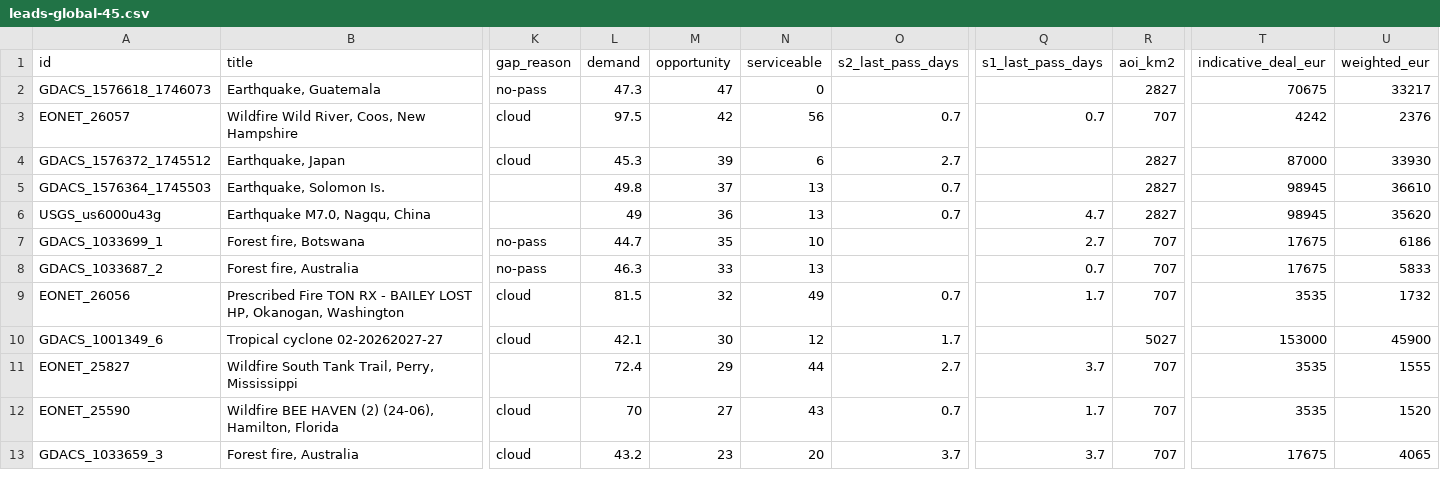
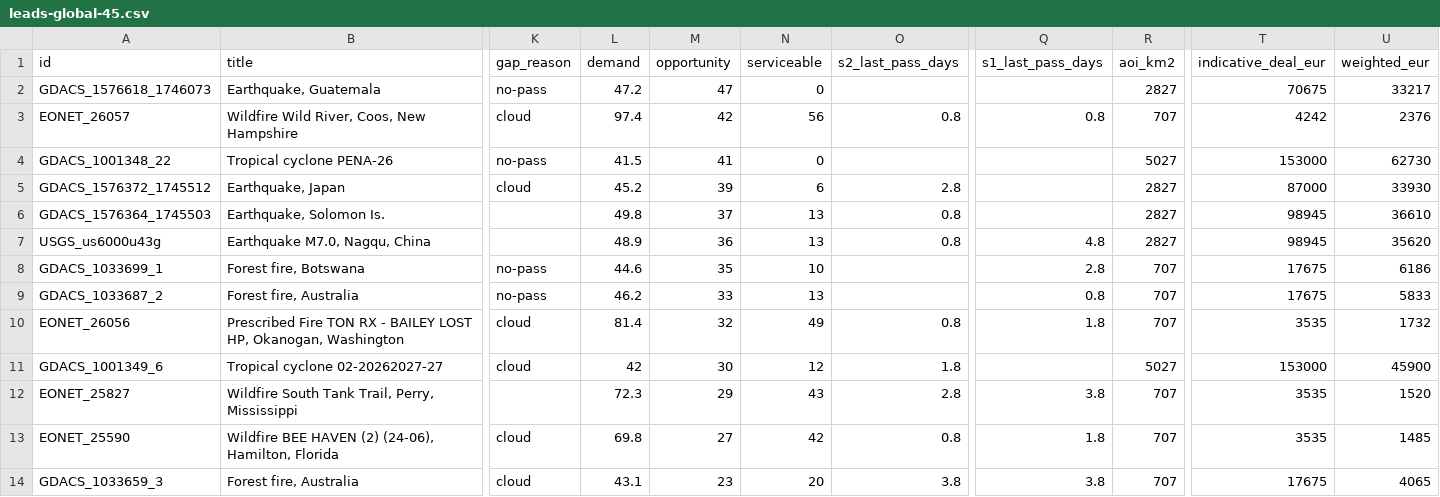
Before and after one commit to dchichorro/terrasignal, a CSV file: public/data/leads-global-45.csv, drawn as a sheet; only a part is shown, gaps mark what is left out; addresses are those after the commit; rows hold the shown columns only; the diff covers the shown part only; the diff names each change by its address in the sheet, - before the commit and + after, or states it on an @@ line.

```diff
--- a/public/data/leads-global-45.csv
+++ b/public/data/leads-global-45.csv
-L2 (demand): 47.3
+L2 (demand): 47.2
-L3 (demand): 97.5
+L3 (demand): 97.4
-O3 (s2_last_pass_days): 0.7
+O3 (s2_last_pass_days): 0.8
-Q3 (s1_last_pass_days): 0.7
+Q3 (s1_last_pass_days): 0.8
+row 4: GDACS_1001348_22 | Tropical cyclone PENA-26 | no-pass | 41.5 | 41 | 0 |  |  | 5027 | 153000 | 62730
-L5 (demand): 45.3
+L5 (demand): 45.2
-O5 (s2_last_pass_days): 2.7
+O5 (s2_last_pass_days): 2.8
-O6:O7 (s2_last_pass_days): 0.7
+O6:O7 (s2_last_pass_days): 0.8
-L7 (demand): 49
+L7 (demand): 48.9
-Q7 (s1_last_pass_days): 4.7
+Q7 (s1_last_pass_days): 4.8
-L8 (demand): 44.7
+L8 (demand): 44.6
-Q8 (s1_last_pass_days): 2.7
+Q8 (s1_last_pass_days): 2.8
-L9 (demand): 46.3
+L9 (demand): 46.2
-Q9 (s1_last_pass_days): 0.7
+Q9 (s1_last_pass_days): 0.8
-L10 (demand): 81.5
+L10 (demand): 81.4
-O10 (s2_last_pass_days): 0.7
+O10 (s2_last_pass_days): 0.8
-Q10 (s1_last_pass_days): 1.7
+Q10 (s1_last_pass_days): 1.8
-L11 (demand): 42.1
+L11 (demand): 42
-O11 (s2_last_pass_days): 1.7
+O11 (s2_last_pass_days): 1.8
-L12 (demand): 72.4
+L12 (demand): 72.3
-N12 (serviceable): 44
+N12 (serviceable): 43
-O12 (s2_last_pass_days): 2.7
+O12 (s2_last_pass_days): 2.8
-Q12 (s1_last_pass_days): 3.7
+Q12 (s1_last_pass_days): 3.8
-U12 (weighted_eur): 1555
+U12 (weighted_eur): 1520
-L13 (demand): 70
+L13 (demand): 69.8
-N13 (serviceable): 43
+N13 (serviceable): 42
-O13 (s2_last_pass_days): 0.7
+O13 (s2_last_pass_days): 0.8
-Q13 (s1_last_pass_days): 1.7
+Q13 (s1_last_pass_days): 1.8
-U13 (weighted_eur): 1520
+U13 (weighted_eur): 1485
-L14 (demand): 43.2
+L14 (demand): 43.1
-O14 (s2_last_pass_days): 3.7
+O14 (s2_last_pass_days): 3.8
-Q14 (s1_last_pass_days): 3.7
+Q14 (s1_last_pass_days): 3.8
```
Also changed, not shown: 1 added row, 2 removed rows and 43 edited cells elsewhere in this file, public/data/leads-eu-30.csv, public/data/leads-eu-45.csv, 11 other files.
